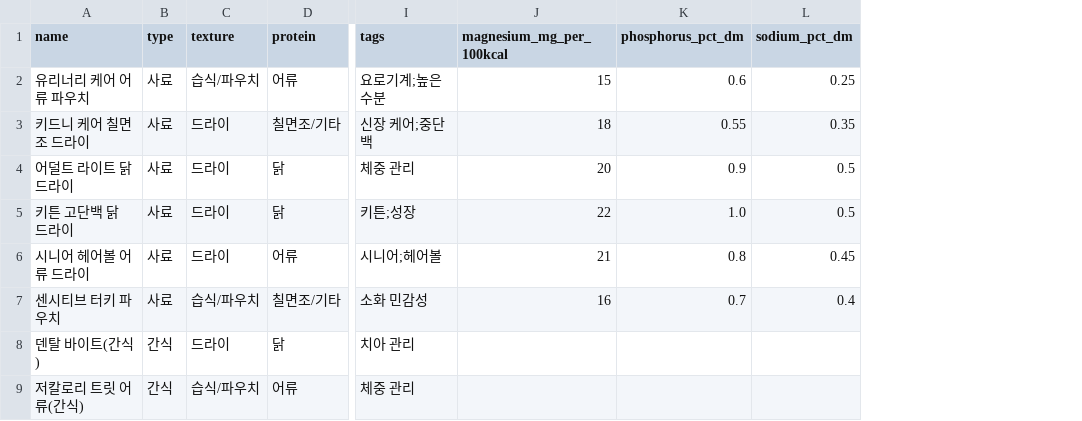
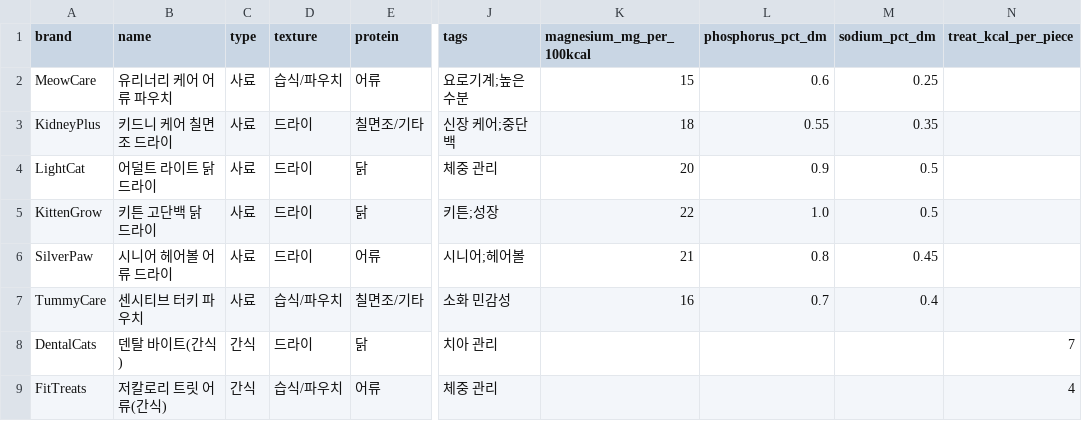
Before and after one commit to gamja0506/gamja, a CSV file: catalog.csv, drawn as a sheet; only a part is shown, gaps mark what is left out; the diff names each change by its address in the sheet, - before the commit and + after, or states it on an @@ line.

Commit message:
Update catalog.csv

```diff
--- a/catalog.csv
+++ b/catalog.csv
+column A (brand), rows 2-9: MeowCare | KidneyPlus | LightCat | KittenGrow | SilverPaw | TummyCare | DentalCats | FitTreats
+column N (treat_kcal_per_piece), rows 8-9: 7 | 4
```
